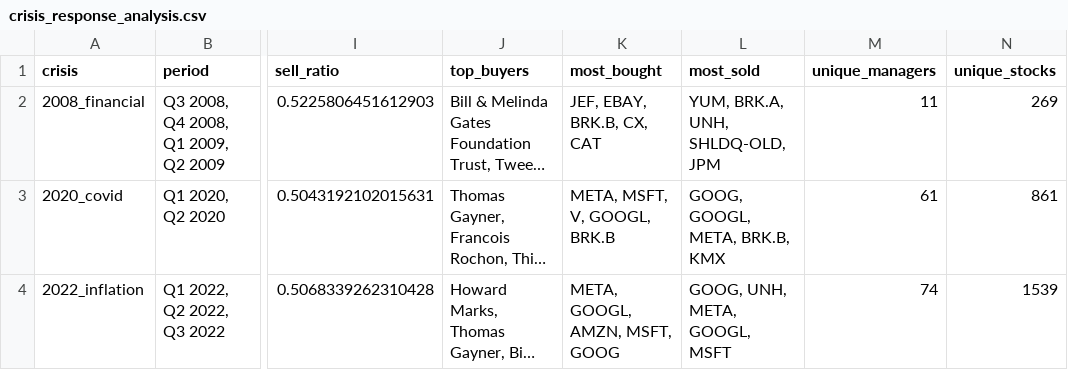
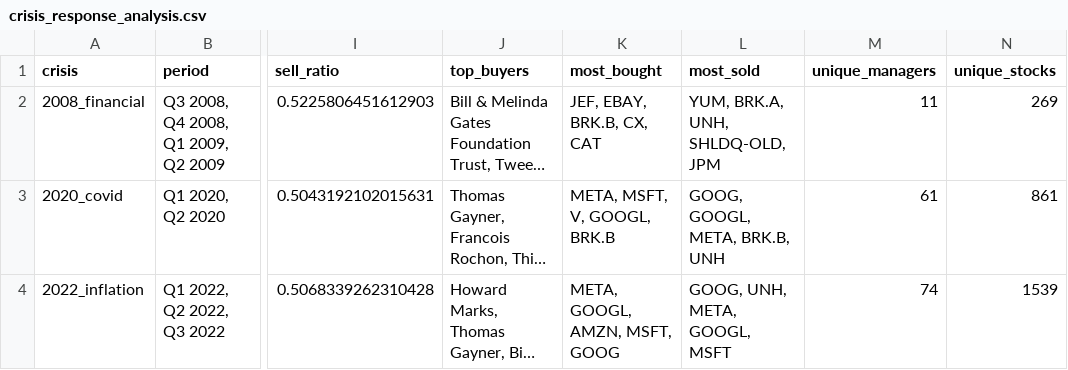
Before and after one commit to NurvX/Dataroma-Analyzer, a CSV file: analysis/historical/crisis_response_analysis.csv, drawn as a sheet; only a part is shown, gaps mark what is left out; long unchanged cells end in …; the diff names each change by its address in the sheet, - before the commit and + after, or states it on an @@ line.

```diff
--- a/analysis/historical/crisis_response_analysis.csv
+++ b/analysis/historical/crisis_response_analysis.csv
-L3 (most_sold): GOOG, GOOGL, META, BRK.B, KMX
+L3 (most_sold): GOOG, GOOGL, META, BRK.B, UNH
```
Also changed, not shown: analysis/advanced/interesting_stocks_overview.csv, analysis/advanced/long_term_winners.csv, 29 other files.
